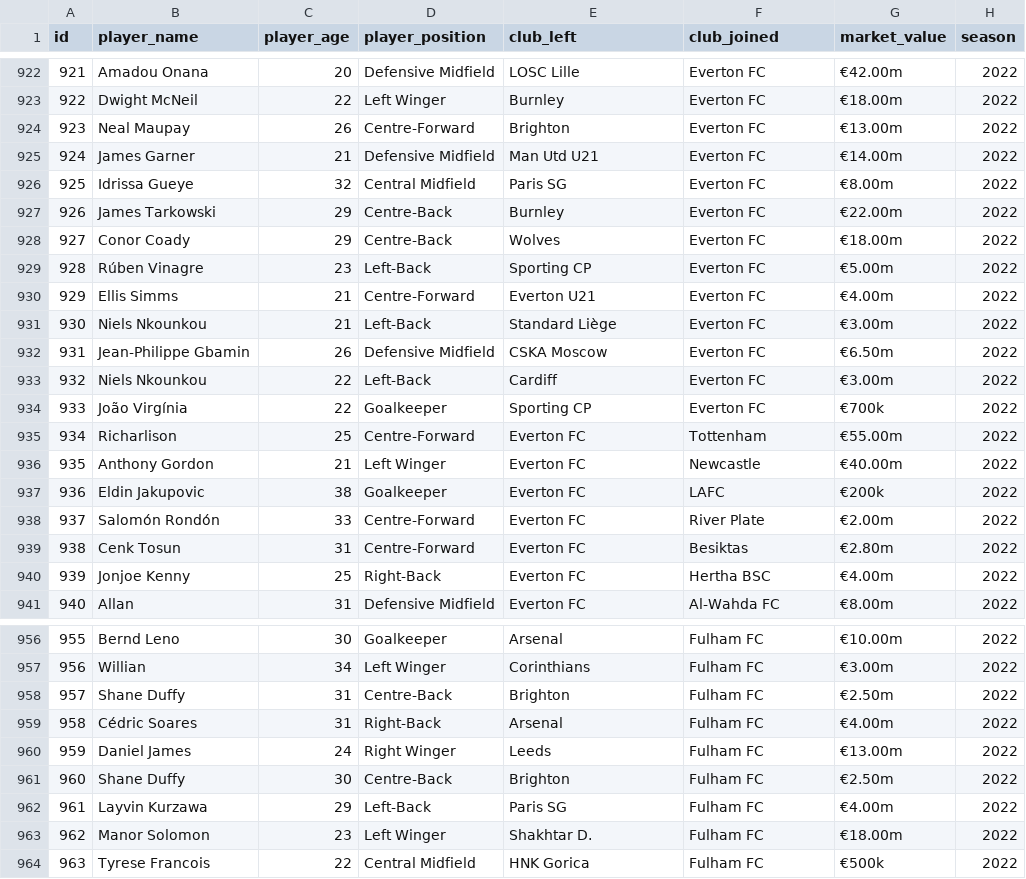
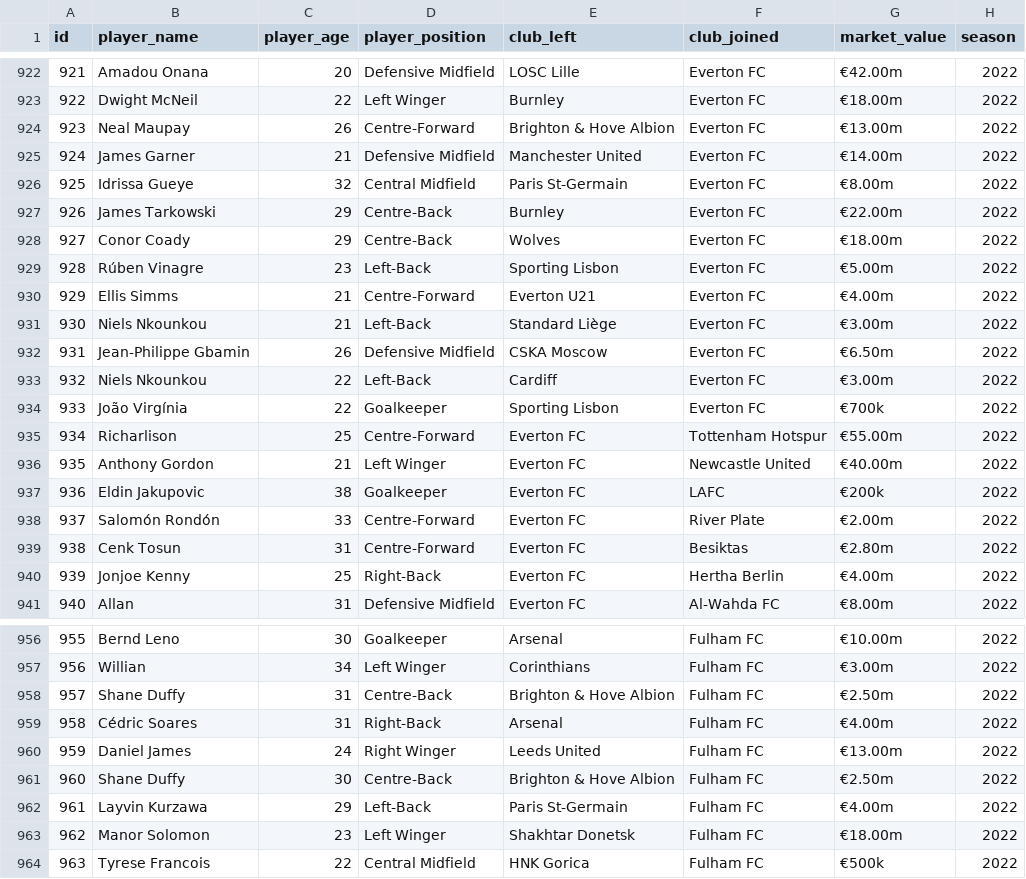
Before and after one commit to iferunsewe/BBC-Gossip-Column-Predictor, a CSV file: data/transfermarkt_data.csv, drawn as a sheet; only a part is shown, gaps mark what is left out; the diff covers the shown part only.

```diff
--- a/data/transfermarkt_data.csv
+++ b/data/transfermarkt_data.csv
@@ -923,8 +923,8 @@ id,player_name,player_age,player_position,club_left,club_joined,market_value,sea
 922,Dwight McNeil,22,Left Winger,Burnley,Everton FC,€18.00m,2022
-923,Neal Maupay,26,Centre-Forward,Brighton,Everton FC,€13.00m,2022
-924,James Garner,21,Defensive Midfield,Man Utd U21,Everton FC,€14.00m,2022
-925,Idrissa Gueye,32,Central Midfield,Paris SG,Everton FC,€8.00m,2022
+923,Neal Maupay,26,Centre-Forward,Brighton & Hove Albion,Everton FC,€13.00m,2022
+924,James Garner,21,Defensive Midfield,Manchester United,Everton FC,€14.00m,2022
+925,Idrissa Gueye,32,Central Midfield,Paris St-Germain,Everton FC,€8.00m,2022
 926,James Tarkowski,29,Centre-Back,Burnley,Everton FC,€22.00m,2022
 927,Conor Coady,29,Centre-Back,Wolves,Everton FC,€18.00m,2022
-928,Rúben Vinagre,23,Left-Back,Sporting CP,Everton FC,€5.00m,2022
+928,Rúben Vinagre,23,Left-Back,Sporting Lisbon,Everton FC,€5.00m,2022
 929,Ellis Simms,21,Centre-Forward,Everton U21,Everton FC,€4.00m,2022
@@ -933,5 +933,5 @@ id,player_name,player_age,player_position,club_left,club_joined,market_value,sea
 932,Niels Nkounkou,22,Left-Back,Cardiff,Everton FC,€3.00m,2022
-933,João Virgínia,22,Goalkeeper,Sporting CP,Everton FC,€700k,2022
-934,Richarlison,25,Centre-Forward,Everton FC,Tottenham,€55.00m,2022
-935,Anthony Gordon,21,Left Winger,Everton FC,Newcastle,€40.00m,2022
+933,João Virgínia,22,Goalkeeper,Sporting Lisbon,Everton FC,€700k,2022
+934,Richarlison,25,Centre-Forward,Everton FC,Tottenham Hotspur,€55.00m,2022
+935,Anthony Gordon,21,Left Winger,Everton FC,Newcastle United,€40.00m,2022
 936,Eldin Jakupovic,38,Goalkeeper,Everton FC,LAFC,€200k,2022
@@ -939,3 +939,3 @@ id,player_name,player_age,player_position,club_left,club_joined,market_value,sea
 938,Cenk Tosun,31,Centre-Forward,Everton FC,Besiktas,€2.80m,2022
-939,Jonjoe Kenny,25,Right-Back,Everton FC,Hertha BSC,€4.00m,2022
+939,Jonjoe Kenny,25,Right-Back,Everton FC,Hertha Berlin,€4.00m,2022
 940,Allan,31,Defensive Midfield,Everton FC,Al-Wahda FC,€8.00m,2022
@@ -957,8 +957,8 @@ id,player_name,player_age,player_position,club_left,club_joined,market_value,sea
 956,Willian,34,Left Winger,Corinthians,Fulham FC,€3.00m,2022
-957,Shane Duffy,31,Centre-Back,Brighton,Fulham FC,€2.50m,2022
+957,Shane Duffy,31,Centre-Back,Brighton & Hove Albion,Fulham FC,€2.50m,2022
 958,Cédric Soares,31,Right-Back,Arsenal,Fulham FC,€4.00m,2022
-959,Daniel James,24,Right Winger,Leeds,Fulham FC,€13.00m,2022
-960,Shane Duffy,30,Centre-Back,Brighton,Fulham FC,€2.50m,2022
-961,Layvin Kurzawa,29,Left-Back,Paris SG,Fulham FC,€4.00m,2022
-962,Manor Solomon,23,Left Winger,Shakhtar D.,Fulham FC,€18.00m,2022
+959,Daniel James,24,Right Winger,Leeds United,Fulham FC,€13.00m,2022
+960,Shane Duffy,30,Centre-Back,Brighton & Hove Albion,Fulham FC,€2.50m,2022
+961,Layvin Kurzawa,29,Left-Back,Paris St-Germain,Fulham FC,€4.00m,2022
+962,Manor Solomon,23,Left Winger,Shakhtar Donetsk,Fulham FC,€18.00m,2022
 963,Tyrese Francois,22,Central Midfield,HNK Gorica,Fulham FC,€500k,2022
```
Also changed, not shown: 111 edited cells elsewhere in this file, 4 other files.
